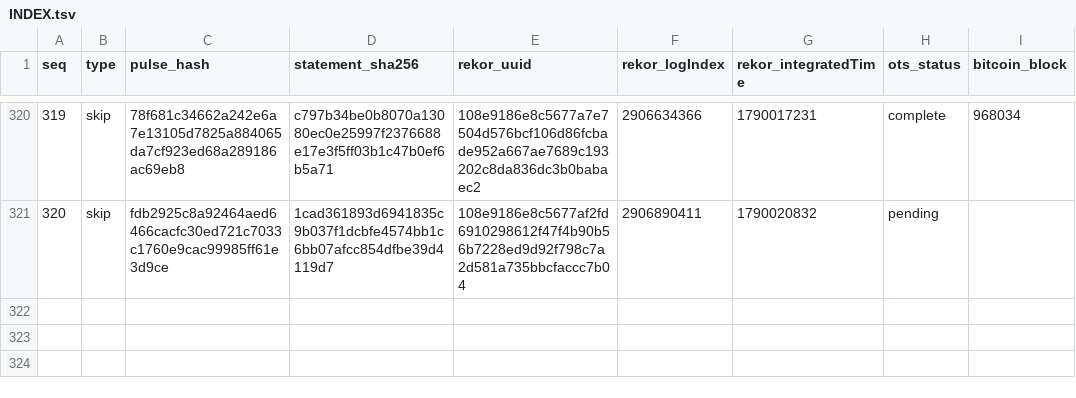
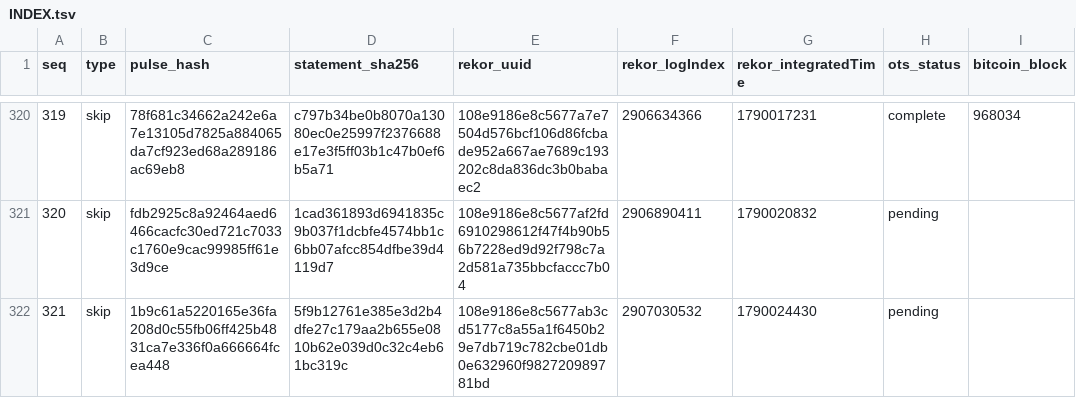
Before and after one commit to docdailey/qrng-beacon-log, a TSV file: INDEX.tsv, drawn as a sheet; only a part is shown, gaps mark what is left out; the diff names each change by its address in the sheet, - before the commit and + after, or states it on an @@ line.

Commit message:
anchors: 321 pulses anchored (run 35654551925)

```diff
--- a/INDEX.tsv
+++ b/INDEX.tsv
+row 322: 321 | skip | 1b9c61a5220165e36fa208d0c55fb06ff425b4831ca7e336f0a666664fcea448 | 5f9b12761e385e3d2b4dfe27c179aa2b655e0810b62e039d0c32c4eb61bc319c | 108e9186e8c5677ab3cd5177c8a55a1f6450b29e7db719c782cbe01db0e632960f982720989781bd | 2907030532 | 1790024430 | pending
```
Also changed, not shown: CHECKPOINTS.tsv, 5 other files.
